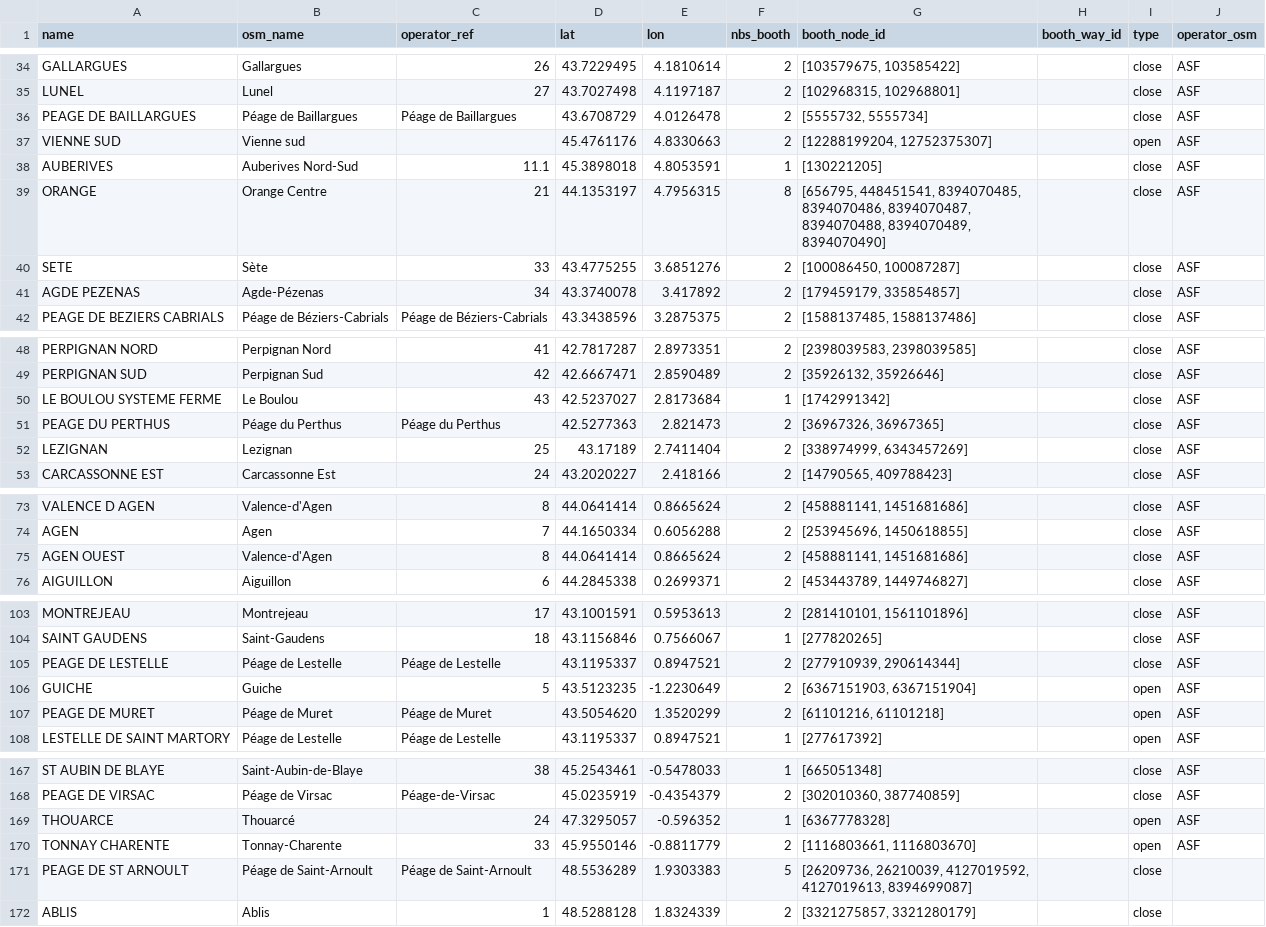
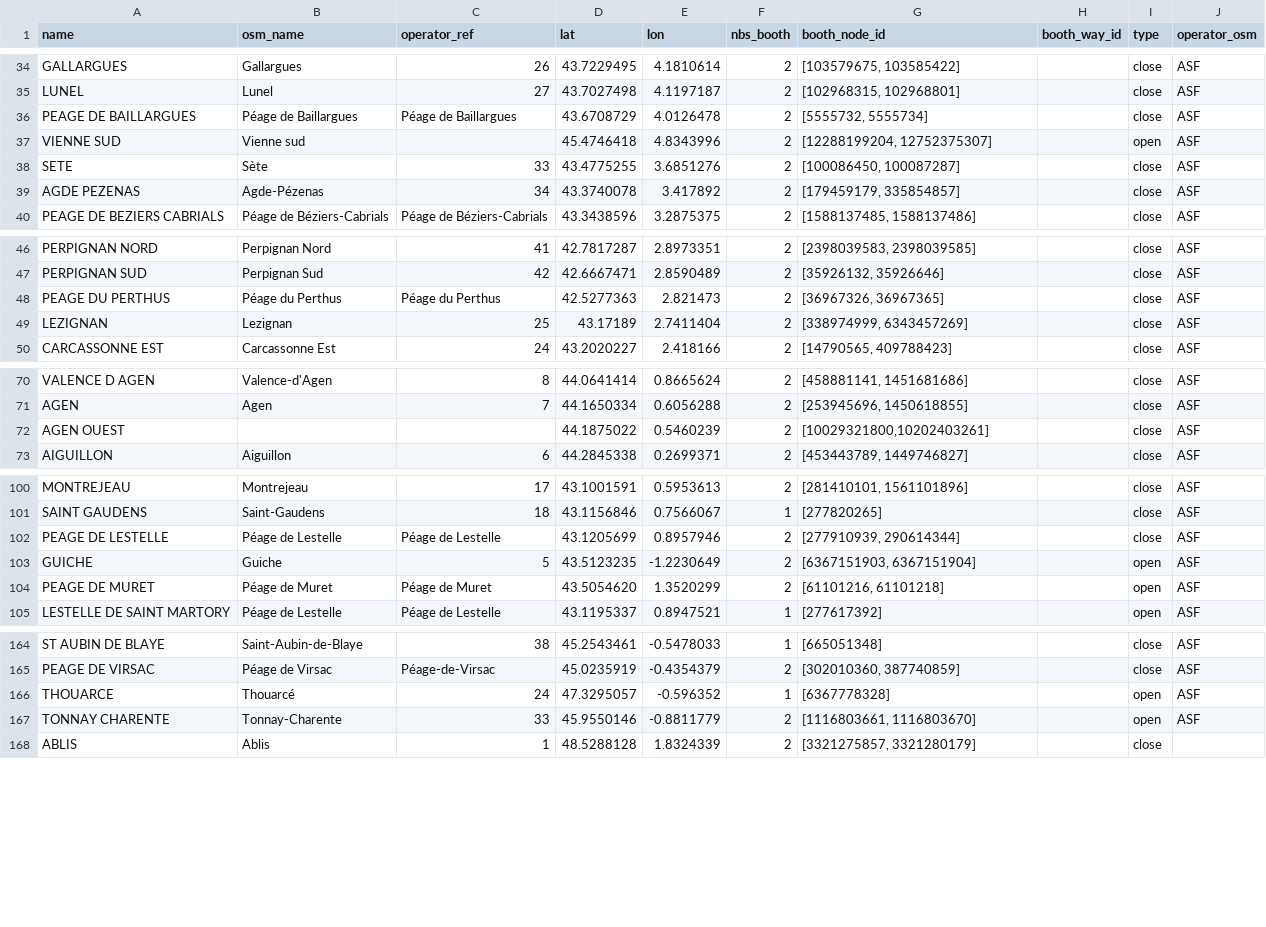
Before and after one commit to louis2038/OpenTollData, a CSV file: parse/ASF/ASF_toll_info.csv, drawn as a sheet; only a part is shown, gaps mark what is left out; the diff covers the shown part only.

```diff
--- a/parse/ASF/ASF_toll_info.csv
+++ b/parse/ASF/ASF_toll_info.csv
@@ -36,5 +36,3 @@ LUNEL;Lunel;27;43.7027498;4.1197187;2;[102968315, 102968801];;close;ASF
 PEAGE DE BAILLARGUES;Péage de Baillargues;Péage de Baillargues;43.6708729;4.0126478;2;[5555732, 5555734];;close;ASF
-VIENNE SUD;Vienne sud;;45.4761176;4.8330663;2;[12288199204, 12752375307];;open;ASF
-AUBERIVES;Auberives Nord-Sud;11.1;45.3898018;4.8053591;1;[130221205];;close;ASF
-ORANGE;Orange Centre;21;44.1353197;4.7956315;8;[656795, 448451541, 8394070485, 8394070486, 8394070487, 8394070488, 8394070489, 8394070490];;close;ASF
+VIENNE SUD;Vienne sud;;45.4746418;4.8343996;2;[12288199204, 12752375307];;open;ASF
 SETE;Sète;33;43.4775255;3.6851276;2;[100086450, 100087287];;close;ASF
@@ -49,3 +47,2 @@ PERPIGNAN NORD;Perpignan Nord;41;42.7817287;2.8973351;2;[2398039583, 2398039585]
 PERPIGNAN SUD;Perpignan Sud;42;42.6667471;2.8590489;2;[35926132, 35926646];;close;ASF
-LE BOULOU SYSTEME FERME;Le Boulou;43;42.5237027;2.8173684;1;[1742991342];;close;ASF
 PEAGE DU PERTHUS;Péage du Perthus;Péage du Perthus;42.5277363;2.821473;2;[36967326, 36967365];;close;ASF
@@ -74,3 +71,3 @@ VALENCE D AGEN;Valence-d'Agen;8;44.0641414;0.8665624;2;[458881141, 1451681686];;
 AGEN;Agen;7;44.1650334;0.6056288;2;[253945696, 1450618855];;close;ASF
-AGEN OUEST;Valence-d'Agen;8;44.0641414;0.8665624;2;[458881141, 1451681686];;close;ASF
+AGEN OUEST;;;44.1875022;0.5460239;2;[10029321800,10202403261];;close;ASF
 AIGUILLON;Aiguillon;6;44.2845338;0.2699371;2;[453443789, 1449746827];;close;ASF
@@ -104,3 +101,3 @@ MONTREJEAU;Montrejeau;17;43.1001591;0.5953613;2;[281410101, 1561101896];;close;A
 SAINT GAUDENS;Saint-Gaudens;18;43.1156846;0.7566067;1;[277820265];;close;ASF
-PEAGE DE LESTELLE;Péage de Lestelle;Péage de Lestelle;43.1195337;0.8947521;2;[277910939, 290614344];;close;ASF
+PEAGE DE LESTELLE;Péage de Lestelle;Péage de Lestelle;43.1205699;0.8957946;2;[277910939, 290614344];;close;ASF
 GUICHE;Guiche;5;43.5123235;-1.2230649;2;[6367151903, 6367151904];;open;ASF
@@ -170,3 +167,2 @@ THOUARCE;Thouarcé;24;47.3295057;-0.596352;1;[6367778328];;open;ASF
 TONNAY CHARENTE;Tonnay-Charente;33;45.9550146;-0.8811779;2;[1116803661, 1116803670];;open;ASF
-PEAGE DE ST ARNOULT;Péage de Saint-Arnoult;Péage de Saint-Arnoult;48.5536289;1.9303383;5;[26209736, 26210039, 4127019592, 4127019613, 8394699087];;close;
 ABLIS;Ablis;1;48.5288128;1.8324339;2;[3321275857, 3321280179];;close;
```
Also changed, not shown: 2 edited cells elsewhere in this file, parse/ASF/ASF_data_price_close_2025.csv, parse/ASF/page2/ASF_page2_data_price_close_2025.csv, 37 other files.
